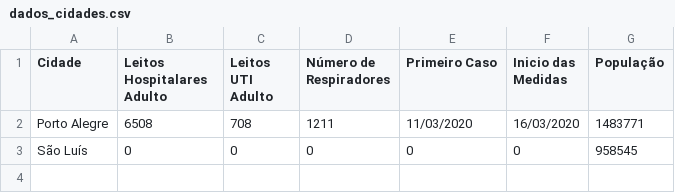
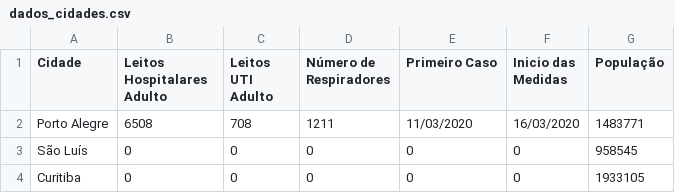
Before and after one commit to CaetanoSlavieroPires/Report_Covid19_Cappra, a CSV file: dados_cidades.csv, drawn as a sheet; the diff names each change by its address in the sheet, - before the commit and + after, or states it on an @@ line.

Commit message:
Adicionando curitiba

```diff
--- a/dados_cidades.csv
+++ b/dados_cidades.csv
+row 4: Curitiba | 0 | 0 | 0 | 0 | 0 | 1933105
```
Also changed, not shown: 6 other files.
